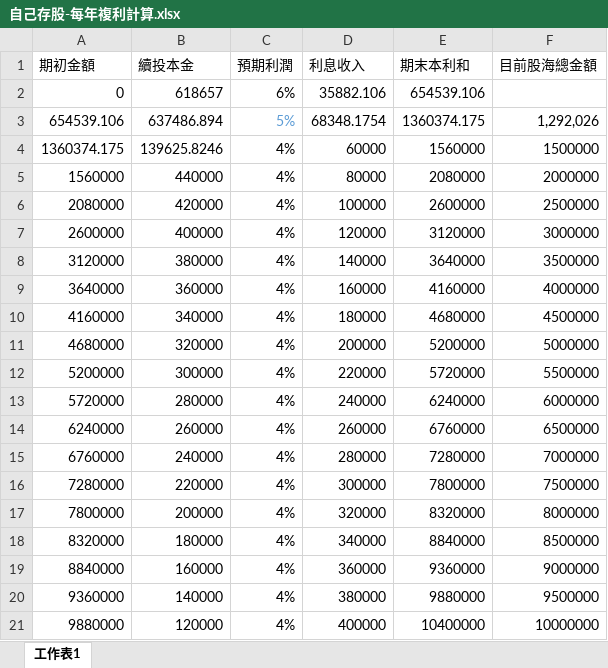
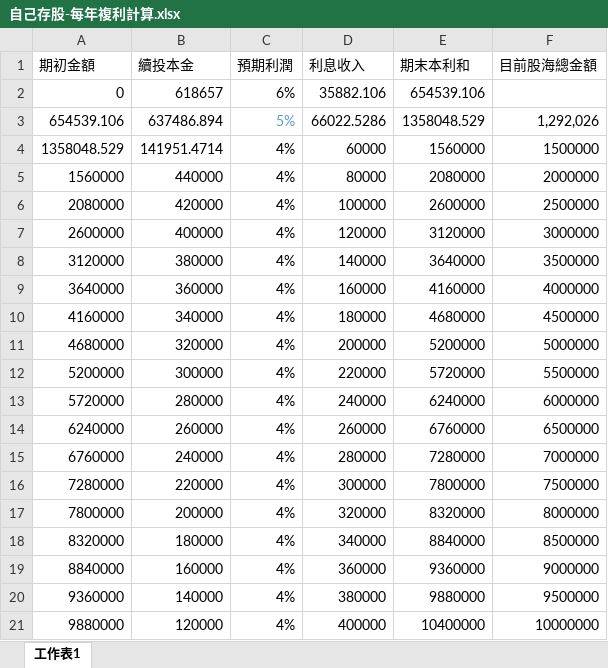
Before and after one commit to jash-git/private-trash-can, an Excel workbook: home/存股/自己存股-每年複利計算.xlsx, sheet 工作表1, drawn as a sheet; values as stored, in another font and other column widths than the file's, no borders; the diff names each change by its address in the sheet, - before the commit and + after, or states it on an @@ line.

Commit message:
modified home/存股/...

```diff
--- a/home/存股/自己存股-每年複利計算.xlsx (sheet 工作表1)
+++ b/home/存股/自己存股-每年複利計算.xlsx (sheet 工作表1)
-D3 (利息收入): 68348.1754
+D3 (利息收入): 66022.5286
-E3 (期末本利和): 1360374.175
+E3 (期末本利和): 1358048.529
-A4 (期初金額): 1360374.175
+A4 (期初金額): 1358048.529
-B4 (續投本金): 139625.8246
+B4 (續投本金): 141951.4714
```
Also changed, not shown: 1 other file.
